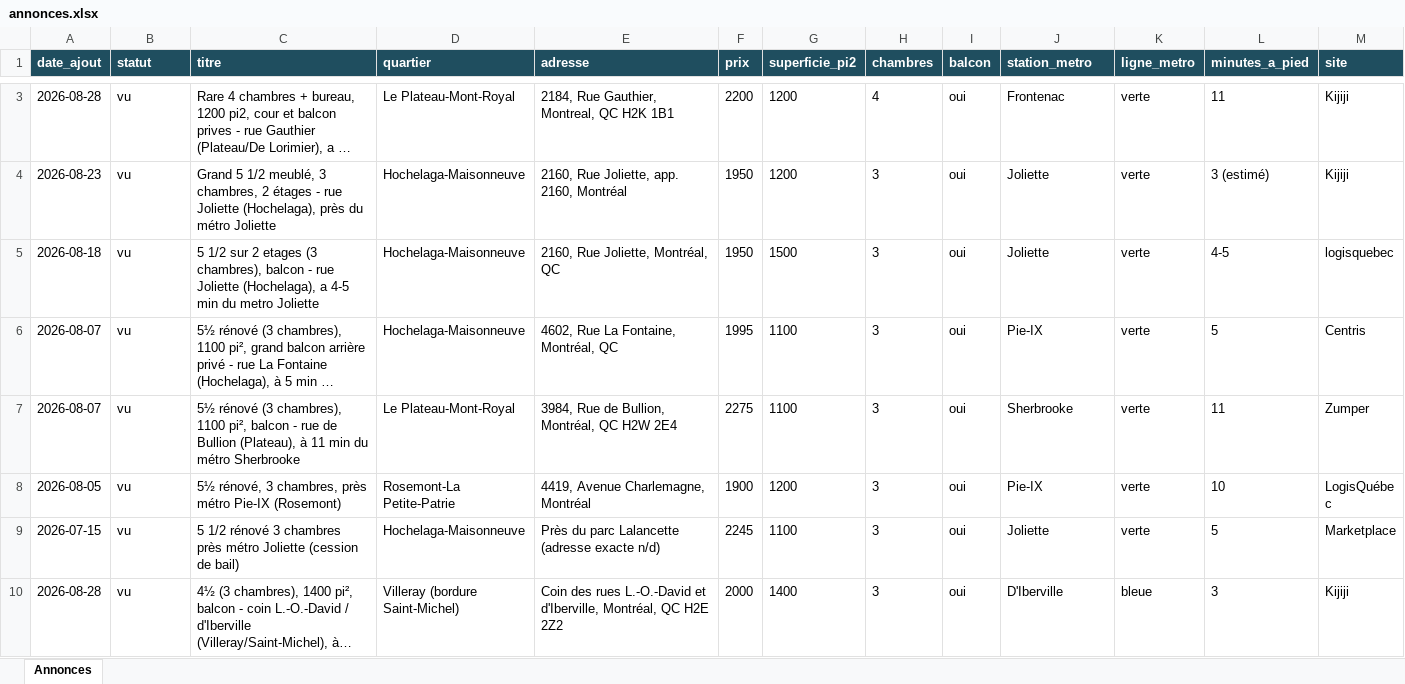
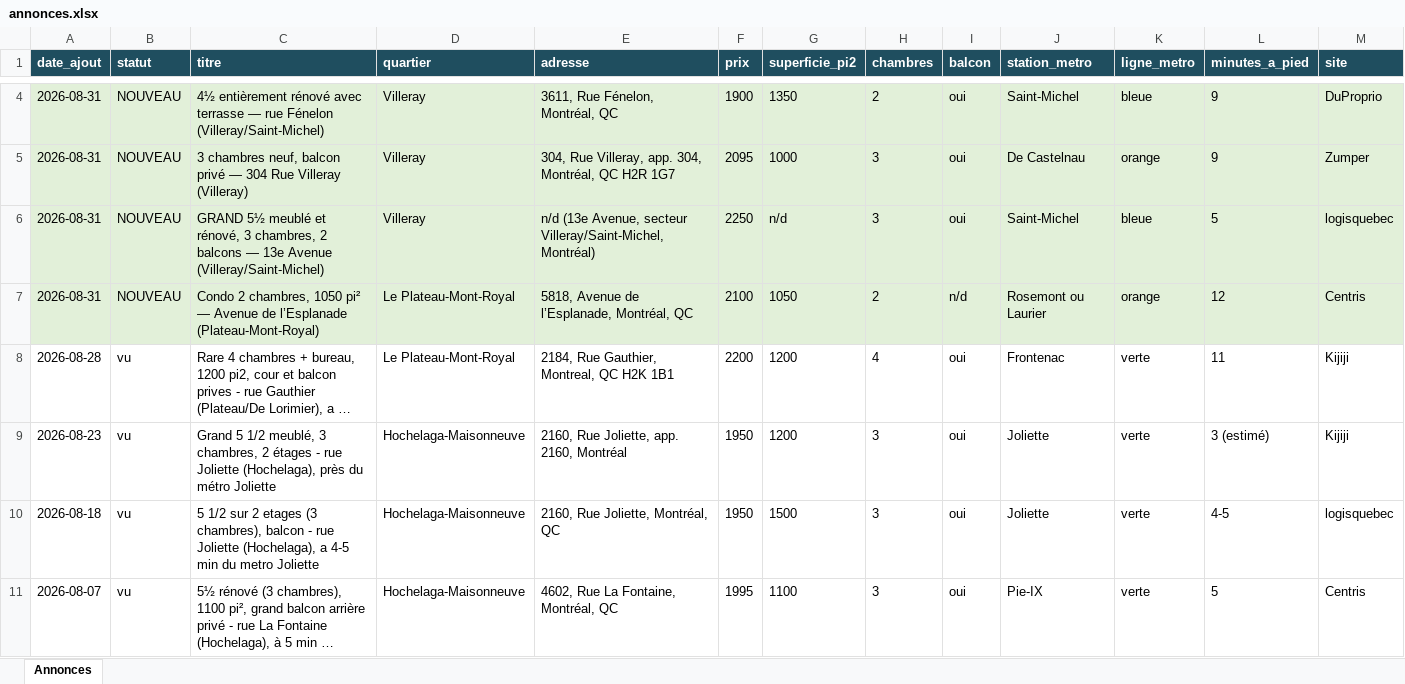
Before and after one commit to fclmnt/home-search, an Excel workbook: annonces.xlsx, sheet Annonces, drawn as a sheet; only a part is shown, gaps mark what is left out; the shorter side is filled out with more unchanged rows; long unchanged cells end in …; values as stored, in another font and other column widths than the file's, no borders; rows hold the shown columns only; the diff covers the shown part only; the diff names each change by its address in the sheet, - before the commit and + after, or states it on an @@ line.

Commit message:
Mise à jour des annonces — 2026-08-31 08:19

```diff
--- a/annonces.xlsx (sheet Annonces)
+++ b/annonces.xlsx (sheet Annonces)
+row 4: 2026-08-31 | NOUVEAU | 4½ entièrement rénové avec terrasse — rue Fénelon (Villeray/Saint-Michel) | Villeray | 3611, Rue Fénelon, Montréal, QC | 1900 | 1350 | 2 | oui | Saint-Michel | bleue | 9 | DuProprio
+row 5: 2026-08-31 | NOUVEAU | 3 chambres neuf, balcon privé — 304 Rue Villeray (Villeray) | Villeray | 304, Rue Villeray, app. 304, Montréal, QC H2R 1G7 | 2095 | 1000 | 3 | oui | De Castelnau | orange | 9 | Zumper
+row 6: 2026-08-31 | NOUVEAU | GRAND 5½ meublé et rénové, 3 chambres, 2 balcons — 13e Avenue (Villeray/Saint-Michel) | Villeray | n/d (13e Avenue, secteur Villeray/Saint-Michel, Montréal) | 2250 | n/d | 3 | oui | Saint-Michel | bleue | 5 | logisquebec
+row 7: 2026-08-31 | NOUVEAU | Condo 2 chambres, 1050 pi² — Avenue de l’Esplanade (Plateau-Mont-Royal) | Le Plateau-Mont-Royal | 5818, Avenue de l’Esplanade, Montréal, QC | 2100 | 1050 | 2 | n/d | Rosemont ou Laurier | orange | 12 | Centris
```
Also changed, not shown: 3 added rows and 3 removed rows elsewhere in this sheet, 4 other files.
